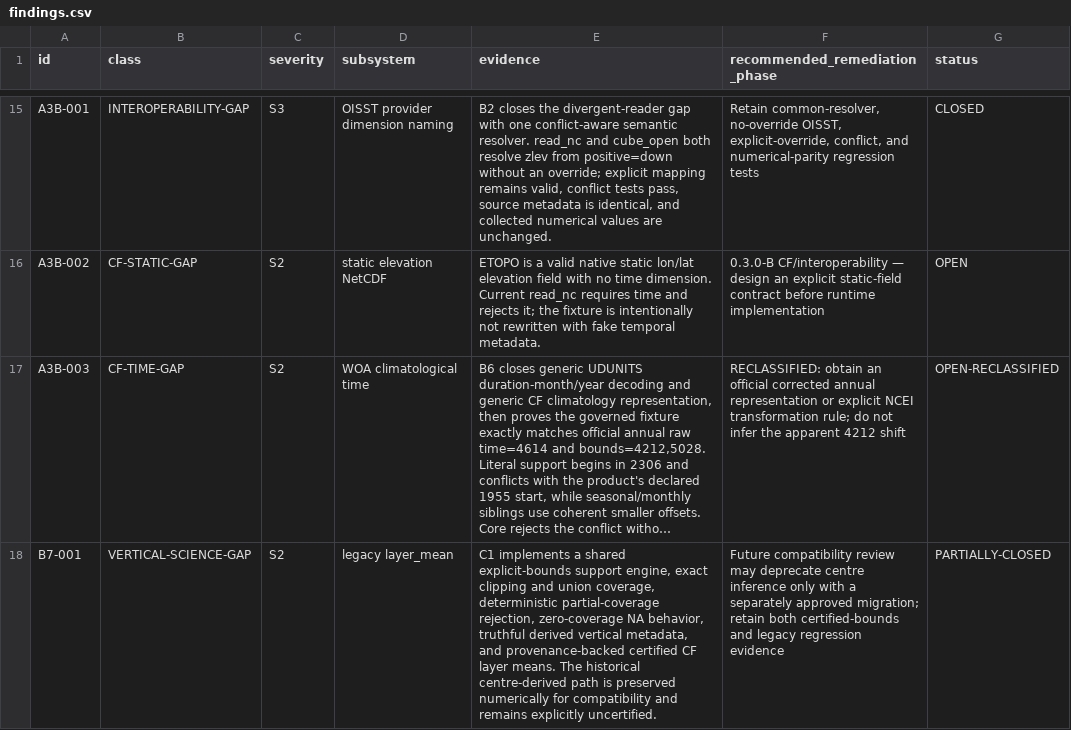
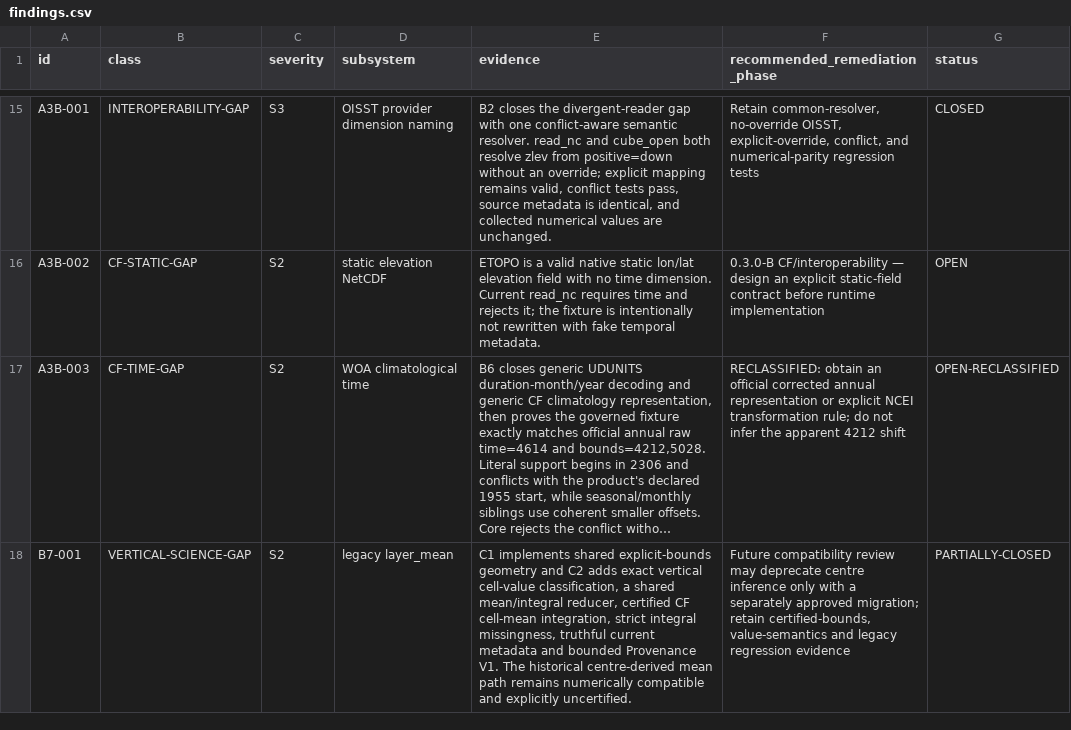
Before and after one commit to qselmer/oceancube, a CSV file: dev/hardening/findings.csv, drawn as a sheet; only a part is shown, gaps mark what is left out; long unchanged cells end in …; the diff names each change by its address in the sheet, - before the commit and + after, or states it on an @@ line.

```diff
--- a/dev/hardening/findings.csv
+++ b/dev/hardening/findings.csv
-E18 (evidence): C1 implements a shared explicit-bounds support engine, exact clipping and union coverage, deterministic partial-coverage rejection, zero-coverage NA behavior, truthful derived vertical metadata, and provenance-backed certified CF layer means. The historical centre-derived path is preserved numerically for compatibility and remains explicitly uncertified.
+E18 (evidence): C1 implements shared explicit-bounds geometry and C2 adds exact vertical cell-value classification, a shared mean/integral reducer, certified CF cell-mean integration, strict integral missingness, truthful current metadata and bounded Provenance V1. The historical centre-derived mean path remains numerically compatible and explicitly uncertified.
-F18 (recommended_remediation_phase): …migration; retain both certified-bounds and legacy…
+F18 (recommended_remediation_phase): …migration; retain certified-bounds, value-semantics and legacy…
```
Also changed, not shown: docs/roadmap/post-0.2.0/roadmap-decisions.csv, handbook/tables/backend-support.csv, 40 other files.
